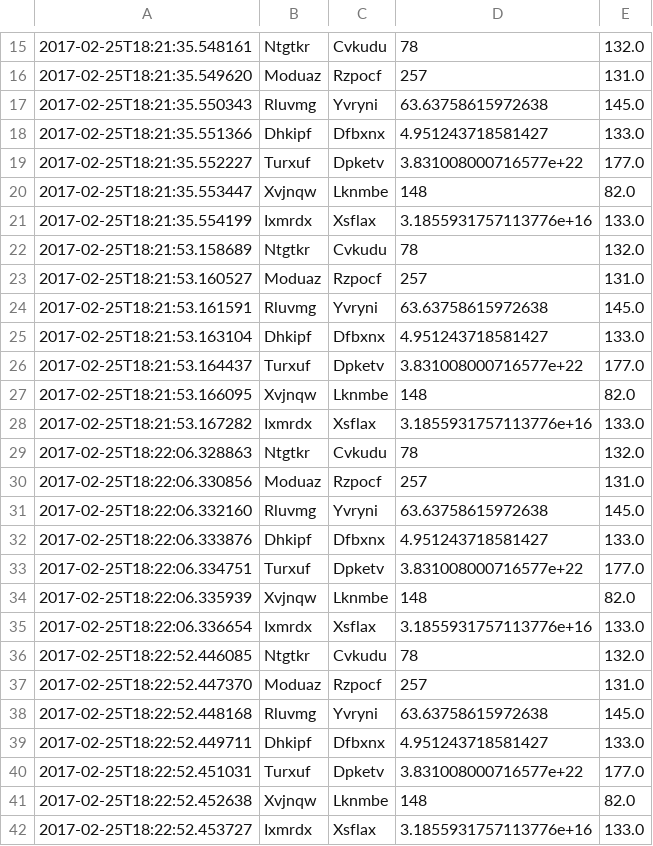
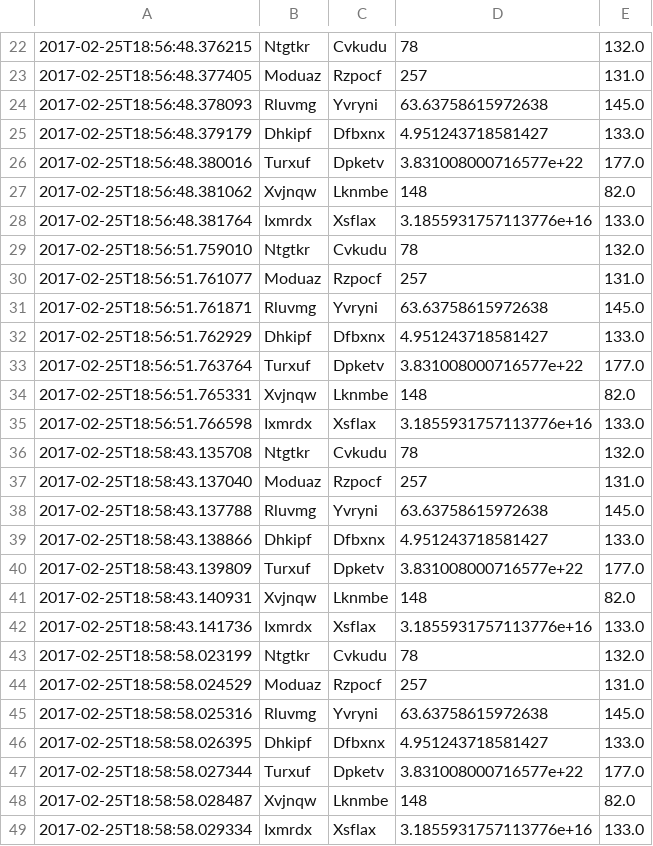
Before and after one commit to PPL-IIITA/ppl-assignment-dewana-dewan, a CSV file: data/couples.csv, drawn as a sheet; only a part is shown, gaps mark what is left out; the diff covers the shown part only.

```diff
--- a/data/couples.csv
+++ b/data/couples.csv
@@ -15,28 +22,28 @@
-2017-02-25T18:21:35.548161,Ntgtkr,Cvkudu,78,132.0
-2017-02-25T18:21:35.549620,Moduaz,Rzpocf,257,131.0
-2017-02-25T18:21:35.550343,Rluvmg,Yvryni,63.63758615972638,145.0
-2017-02-25T18:21:35.551366,Dhkipf,Dfbxnx,4.951243718581427,133.0
-2017-02-25T18:21:35.552227,Turxuf,Dpketv,3.831008000716577e+22,177.0
-2017-02-25T18:21:35.553447,Xvjnqw,Lknmbe,148,82.0
-2017-02-25T18:21:35.554199,Ixmrdx,Xsflax,3.1855931757113776e+16,133.0
-2017-02-25T18:21:53.158689,Ntgtkr,Cvkudu,78,132.0
-2017-02-25T18:21:53.160527,Moduaz,Rzpocf,257,131.0
-2017-02-25T18:21:53.161591,Rluvmg,Yvryni,63.63758615972638,145.0
-2017-02-25T18:21:53.163104,Dhkipf,Dfbxnx,4.951243718581427,133.0
-2017-02-25T18:21:53.164437,Turxuf,Dpketv,3.831008000716577e+22,177.0
-2017-02-25T18:21:53.166095,Xvjnqw,Lknmbe,148,82.0
-2017-02-25T18:21:53.167282,Ixmrdx,Xsflax,3.1855931757113776e+16,133.0
-2017-02-25T18:22:06.328863,Ntgtkr,Cvkudu,78,132.0
-2017-02-25T18:22:06.330856,Moduaz,Rzpocf,257,131.0
-2017-02-25T18:22:06.332160,Rluvmg,Yvryni,63.63758615972638,145.0
-2017-02-25T18:22:06.333876,Dhkipf,Dfbxnx,4.951243718581427,133.0
-2017-02-25T18:22:06.334751,Turxuf,Dpketv,3.831008000716577e+22,177.0
-2017-02-25T18:22:06.335939,Xvjnqw,Lknmbe,148,82.0
-2017-02-25T18:22:06.336654,Ixmrdx,Xsflax,3.1855931757113776e+16,133.0
-2017-02-25T18:22:52.446085,Ntgtkr,Cvkudu,78,132.0
-2017-02-25T18:22:52.447370,Moduaz,Rzpocf,257,131.0
-2017-02-25T18:22:52.448168,Rluvmg,Yvryni,63.63758615972638,145.0
-2017-02-25T18:22:52.449711,Dhkipf,Dfbxnx,4.951243718581427,133.0
-2017-02-25T18:22:52.451031,Turxuf,Dpketv,3.831008000716577e+22,177.0
-2017-02-25T18:22:52.452638,Xvjnqw,Lknmbe,148,82.0
-2017-02-25T18:22:52.453727,Ixmrdx,Xsflax,3.1855931757113776e+16,133.0
+2017-02-25T18:56:48.376215,Ntgtkr,Cvkudu,78,132.0
+2017-02-25T18:56:48.377405,Moduaz,Rzpocf,257,131.0
+2017-02-25T18:56:48.378093,Rluvmg,Yvryni,63.63758615972638,145.0
+2017-02-25T18:56:48.379179,Dhkipf,Dfbxnx,4.951243718581427,133.0
+2017-02-25T18:56:48.380016,Turxuf,Dpketv,3.831008000716577e+22,177.0
+2017-02-25T18:56:48.381062,Xvjnqw,Lknmbe,148,82.0
+2017-02-25T18:56:48.381764,Ixmrdx,Xsflax,3.1855931757113776e+16,133.0
+2017-02-25T18:56:51.759010,Ntgtkr,Cvkudu,78,132.0
+2017-02-25T18:56:51.761077,Moduaz,Rzpocf,257,131.0
+2017-02-25T18:56:51.761871,Rluvmg,Yvryni,63.63758615972638,145.0
+2017-02-25T18:56:51.762929,Dhkipf,Dfbxnx,4.951243718581427,133.0
+2017-02-25T18:56:51.763764,Turxuf,Dpketv,3.831008000716577e+22,177.0
+2017-02-25T18:56:51.765331,Xvjnqw,Lknmbe,148,82.0
+2017-02-25T18:56:51.766598,Ixmrdx,Xsflax,3.1855931757113776e+16,133.0
+2017-02-25T18:58:43.135708,Ntgtkr,Cvkudu,78,132.0
+2017-02-25T18:58:43.137040,Moduaz,Rzpocf,257,131.0
+2017-02-25T18:58:43.137788,Rluvmg,Yvryni,63.63758615972638,145.0
+2017-02-25T18:58:43.138866,Dhkipf,Dfbxnx,4.951243718581427,133.0
+2017-02-25T18:58:43.139809,Turxuf,Dpketv,3.831008000716577e+22,177.0
+2017-02-25T18:58:43.140931,Xvjnqw,Lknmbe,148,82.0
+2017-02-25T18:58:43.141736,Ixmrdx,Xsflax,3.1855931757113776e+16,133.0
+2017-02-25T18:58:58.023199,Ntgtkr,Cvkudu,78,132.0
+2017-02-25T18:58:58.024529,Moduaz,Rzpocf,257,131.0
+2017-02-25T18:58:58.025316,Rluvmg,Yvryni,63.63758615972638,145.0
+2017-02-25T18:58:58.026395,Dhkipf,Dfbxnx,4.951243718581427,133.0
+2017-02-25T18:58:58.027344,Turxuf,Dpketv,3.831008000716577e+22,177.0
+2017-02-25T18:58:58.028487,Xvjnqw,Lknmbe,148,82.0
+2017-02-25T18:58:58.029334,Ixmrdx,Xsflax,3.1855931757113776e+16,133.0
```
Also changed, not shown: 19 added rows, 10 removed rows and 19 edited cells elsewhere in this file, data/boys.csv, data/gifts.csv, 6 other files.
